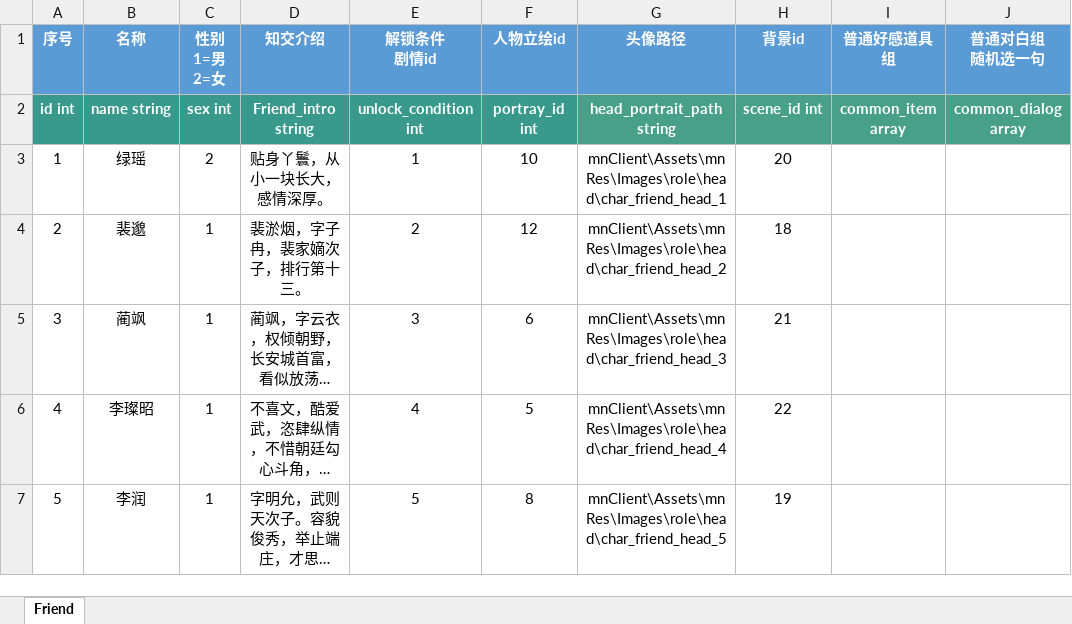
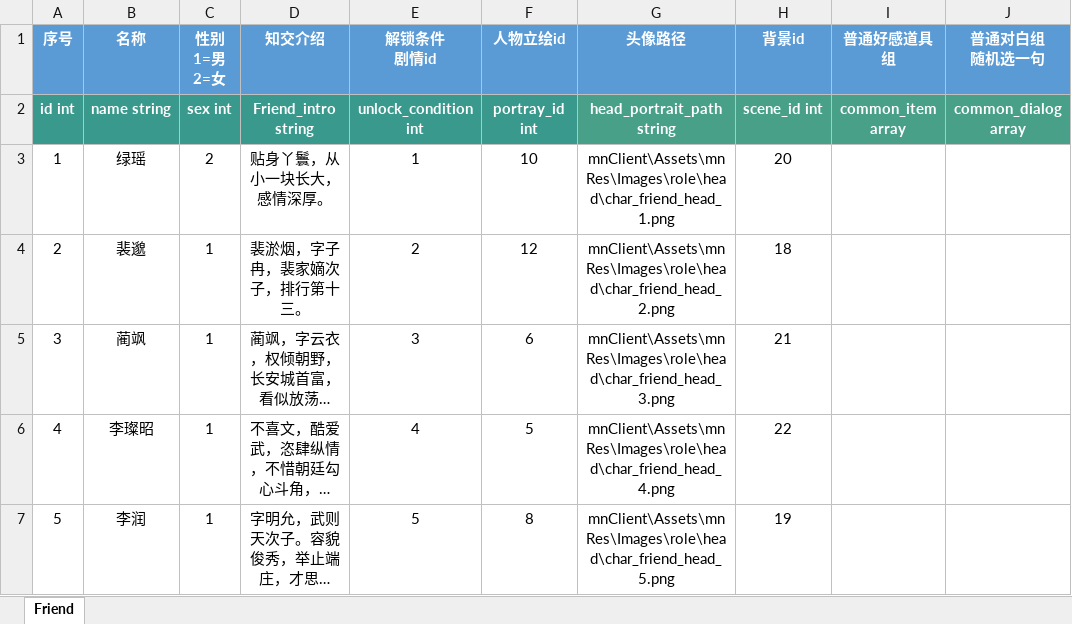
Before and after one commit to persiewoo/mnData, an Excel workbook: common/Friend.xlsx, sheet Friend, drawn as a sheet; only a part is shown; long unchanged cells end in …; values as stored, in another font and other column widths than the file's, no borders; the diff names each change by its address in the sheet, - before the commit and + after, or states it on an @@ line.

Commit message:
补充头像后缀

```diff
--- a/common/Friend.xlsx (sheet Friend)
+++ b/common/Friend.xlsx (sheet Friend)
-G3 (头像路径): mnClient\Assets\mnRes\Images\role\head\char_friend_head_1
+G3 (头像路径): mnClient\Assets\mnRes\Images\role\head\char_friend_head_1.png
-G4 (头像路径): mnClient\Assets\mnRes\Images\role\head\char_friend_head_2
+G4 (头像路径): mnClient\Assets\mnRes\Images\role\head\char_friend_head_2.png
-G5 (头像路径): mnClient\Assets\mnRes\Images\role\head\char_friend_head_3
+G5 (头像路径): mnClient\Assets\mnRes\Images\role\head\char_friend_head_3.png
-G6 (头像路径): mnClient\Assets\mnRes\Images\role\head\char_friend_head_4
+G6 (头像路径): mnClient\Assets\mnRes\Images\role\head\char_friend_head_4.png
-G7 (头像路径): mnClient\Assets\mnRes\Images\role\head\char_friend_head_5
+G7 (头像路径): mnClient\Assets\mnRes\Images\role\head\char_friend_head_5.png
```
